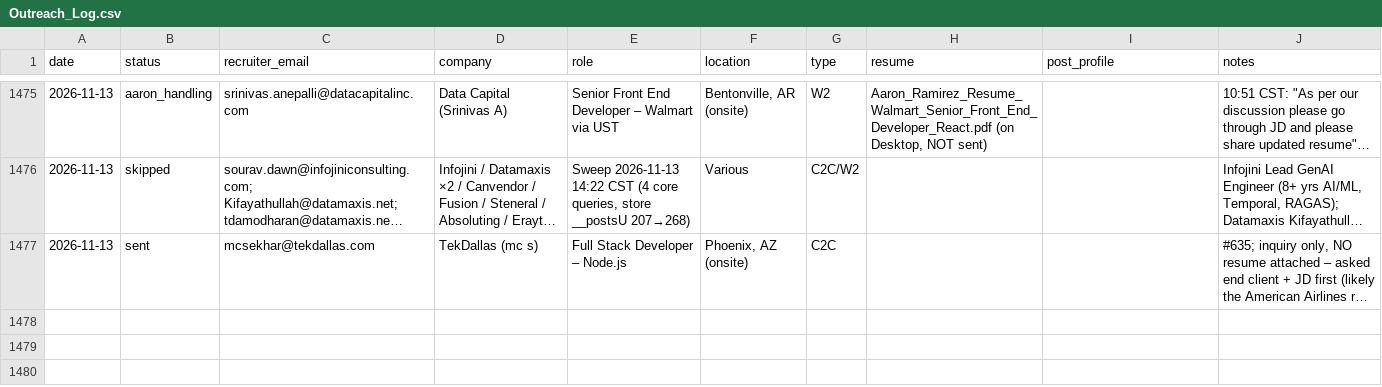
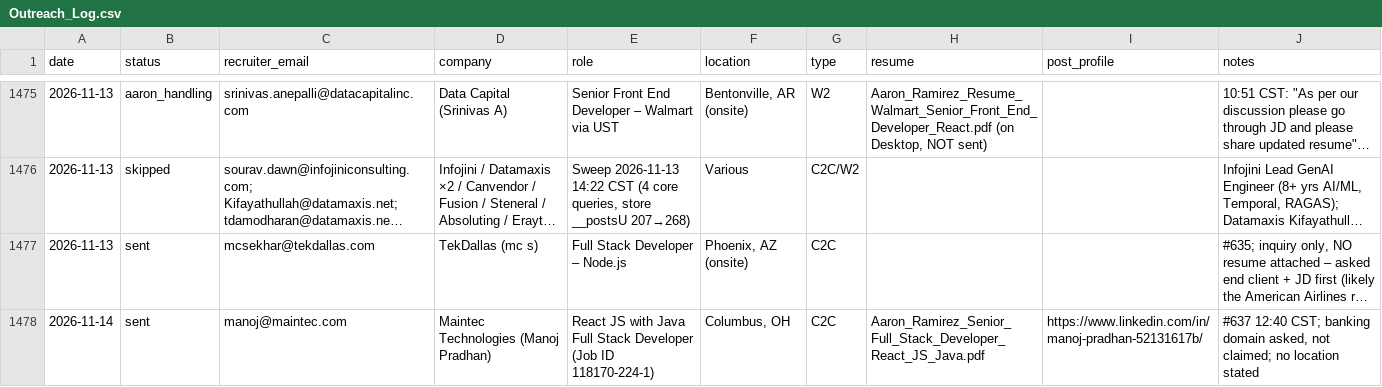
Before and after one commit to aaronrl25/outreach-pipeline-claude-day, a CSV file: data/2026-10-14/Outreach_Log.csv, drawn as a sheet; only a part is shown, gaps mark what is left out; long unchanged cells end in …; the diff covers the shown part only; the diff names each change by its address in the sheet, - before the commit and + after, or states it on an @@ line.

```diff
--- a/data/2026-10-14/Outreach_Log.csv
+++ b/data/2026-10-14/Outreach_Log.csv
+row 1478: 2026-11-14 | sent | manoj@maintec.com | Maintec Technologies (Manoj Pradhan) | React JS with Java Full Stack Developer (Job ID 118170-224-1) | Columbus, OH | C2C | Aaron_Ramirez_Senior_Full_Stack_Developer_React_JS_Java.pdf | https://www.linkedin.com/in/manoj-pradhan-52131617b/ | #637 12:40 CST; banking domain asked, not claimed; no location stated
```
Also changed, not shown: 2 added rows elsewhere in this file, 8 other files.
